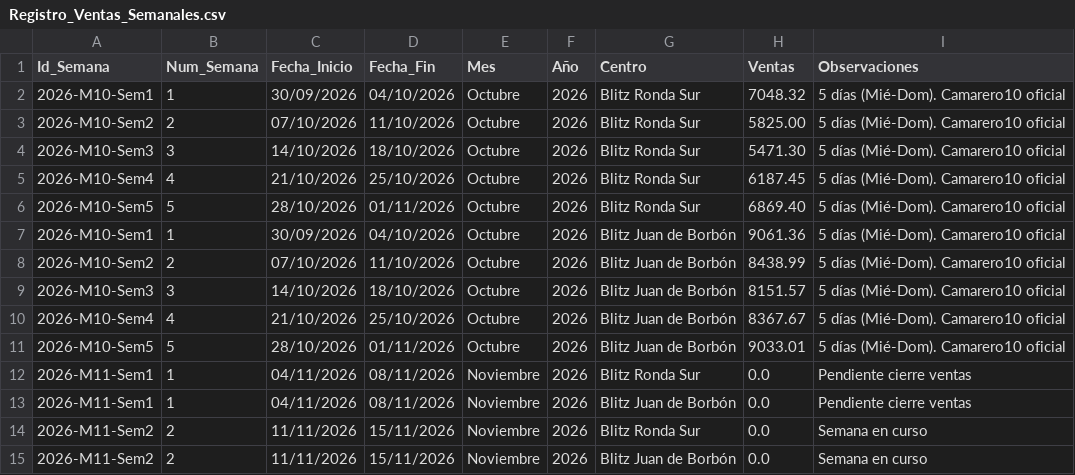
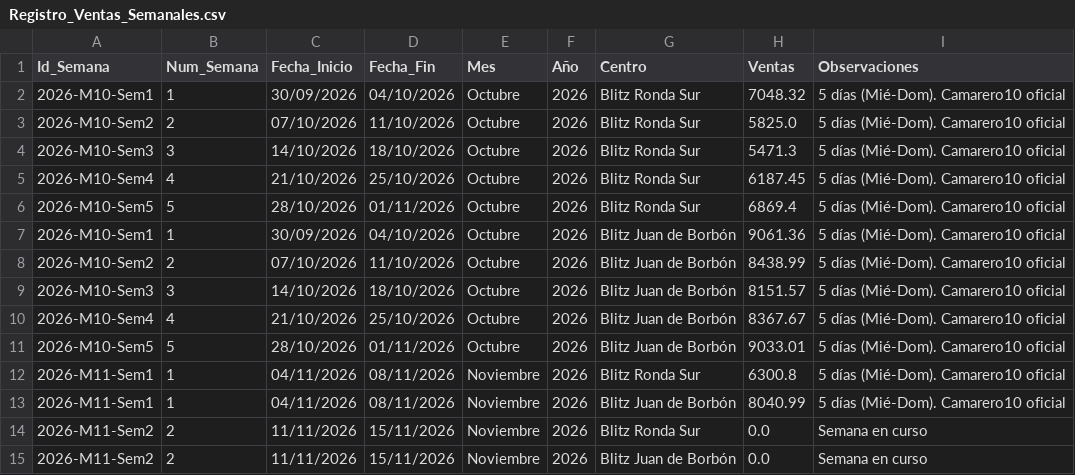
Before and after one commit to salvaandreo-lab/blitz-stock, a CSV file: Registro_Ventas_Semanales.csv, drawn as a sheet.

Commit message:
Update: Ventas Camarero 10 Semana 1 Noviembre 2026 (Registro_Ventas_Semanales.csv)

```diff
--- a/Registro_Ventas_Semanales.csv
+++ b/Registro_Ventas_Semanales.csv
@@ -2,6 +2,6 @@ Id_Semana,Num_Semana,Fecha_Inicio,Fecha_Fin,Mes,Año,Centro,Ventas,Observaciones
 2026-M10-Sem1,1,30/09/2026,04/10/2026,Octubre,2026,Blitz Ronda Sur,7048.32,5 días (Mié-Dom). Camarero10 oficial
-2026-M10-Sem2,2,07/10/2026,11/10/2026,Octubre,2026,Blitz Ronda Sur,5825.00,5 días (Mié-Dom). Camarero10 oficial
-2026-M10-Sem3,3,14/10/2026,18/10/2026,Octubre,2026,Blitz Ronda Sur,5471.30,5 días (Mié-Dom). Camarero10 oficial
+2026-M10-Sem2,2,07/10/2026,11/10/2026,Octubre,2026,Blitz Ronda Sur,5825.0,5 días (Mié-Dom). Camarero10 oficial
+2026-M10-Sem3,3,14/10/2026,18/10/2026,Octubre,2026,Blitz Ronda Sur,5471.3,5 días (Mié-Dom). Camarero10 oficial
 2026-M10-Sem4,4,21/10/2026,25/10/2026,Octubre,2026,Blitz Ronda Sur,6187.45,5 días (Mié-Dom). Camarero10 oficial
-2026-M10-Sem5,5,28/10/2026,01/11/2026,Octubre,2026,Blitz Ronda Sur,6869.40,5 días (Mié-Dom). Camarero10 oficial
+2026-M10-Sem5,5,28/10/2026,01/11/2026,Octubre,2026,Blitz Ronda Sur,6869.4,5 días (Mié-Dom). Camarero10 oficial
 2026-M10-Sem1,1,30/09/2026,04/10/2026,Octubre,2026,Blitz Juan de Borbón,9061.36,5 días (Mié-Dom). Camarero10 oficial
@@ -11,4 +11,4 @@ Id_Semana,Num_Semana,Fecha_Inicio,Fecha_Fin,Mes,Año,Centro,Ventas,Observaciones
 2026-M10-Sem5,5,28/10/2026,01/11/2026,Octubre,2026,Blitz Juan de Borbón,9033.01,5 días (Mié-Dom). Camarero10 oficial
-2026-M11-Sem1,1,04/11/2026,08/11/2026,Noviembre,2026,Blitz Ronda Sur,0.0,Pendiente cierre ventas
-2026-M11-Sem1,1,04/11/2026,08/11/2026,Noviembre,2026,Blitz Juan de Borbón,0.0,Pendiente cierre ventas
+2026-M11-Sem1,1,04/11/2026,08/11/2026,Noviembre,2026,Blitz Ronda Sur,6300.8,5 días (Mié-Dom). Camarero10 oficial
+2026-M11-Sem1,1,04/11/2026,08/11/2026,Noviembre,2026,Blitz Juan de Borbón,8040.99,5 días (Mié-Dom). Camarero10 oficial
 2026-M11-Sem2,2,11/11/2026,15/11/2026,Noviembre,2026,Blitz Ronda Sur,0.0,Semana en curso
```
